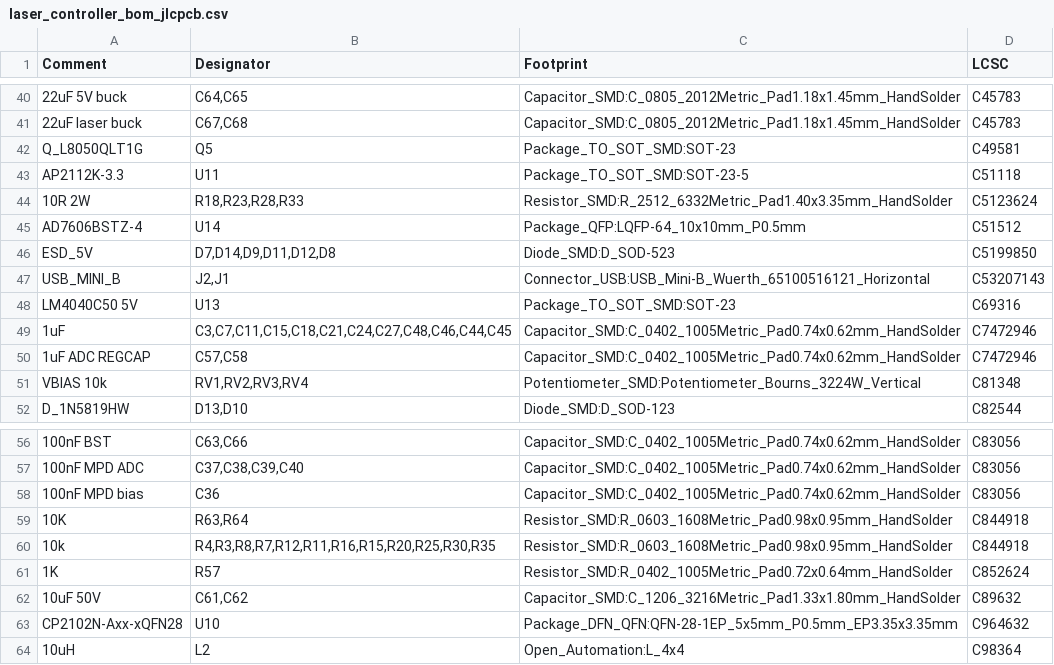
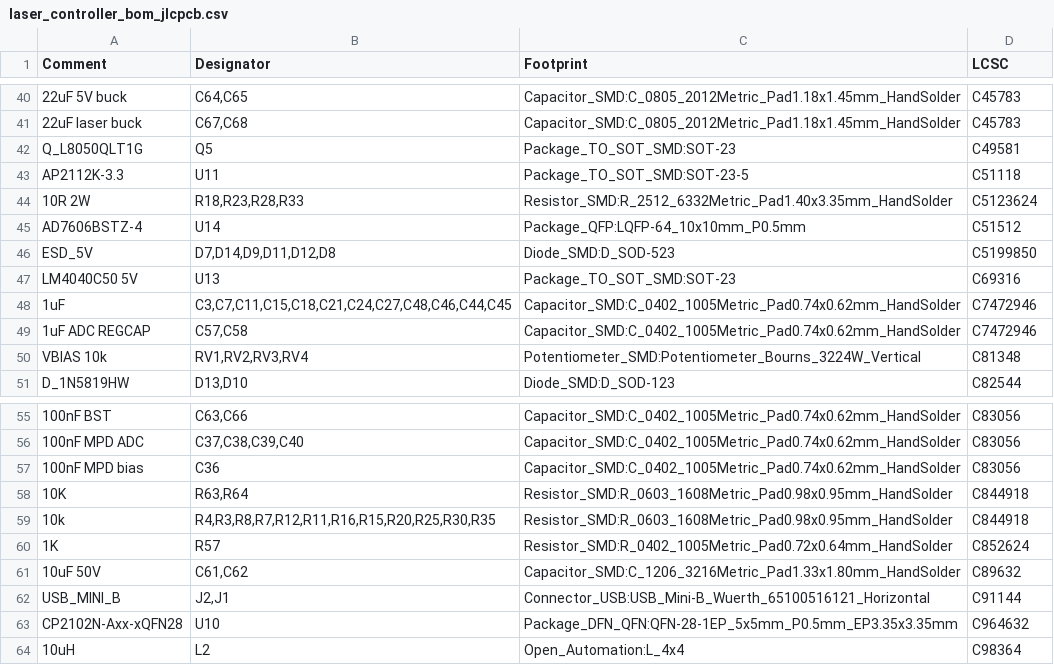
Before and after one commit to physiii/vivonics-bench, a CSV file: circuits/laser_controller_bom_jlcpcb.csv, drawn as a sheet; only a part is shown, gaps mark what is left out.

Commit message:
Fix laser controller JLCPCB connector assembly package

```diff
--- a/circuits/laser_controller_bom_jlcpcb.csv
+++ b/circuits/laser_controller_bom_jlcpcb.csv
@@ -46,3 +46,2 @@ Comment,Designator,Footprint,LCSC
 "ESD_5V","D7,D14,D9,D11,D12,D8","Diode_SMD:D_SOD-523","C5199850"
-"USB_MINI_B","J2,J1","Connector_USB:USB_Mini-B_Wuerth_65100516121_Horizontal","C53207143"
 "LM4040C50 5V","U13","Package_TO_SOT_SMD:SOT-23","C69316"
@@ -62,2 +61,3 @@ Comment,Designator,Footprint,LCSC
 "10uF 50V","C61,C62","Capacitor_SMD:C_1206_3216Metric_Pad1.33x1.80mm_HandSolder","C89632"
+"USB_MINI_B","J2,J1","Connector_USB:USB_Mini-B_Wuerth_65100516121_Horizontal","C91144"
 "CP2102N-Axx-xQFN28","U10","Package_DFN_QFN:QFN-28-1EP_5x5mm_P0.5mm_EP3.35x3.35mm","C964632"
```
Also changed, not shown: circuits/fab/laser_controller_full_procurement.csv, circuits/fab/laser_controller_pos.csv, 41 other files.
